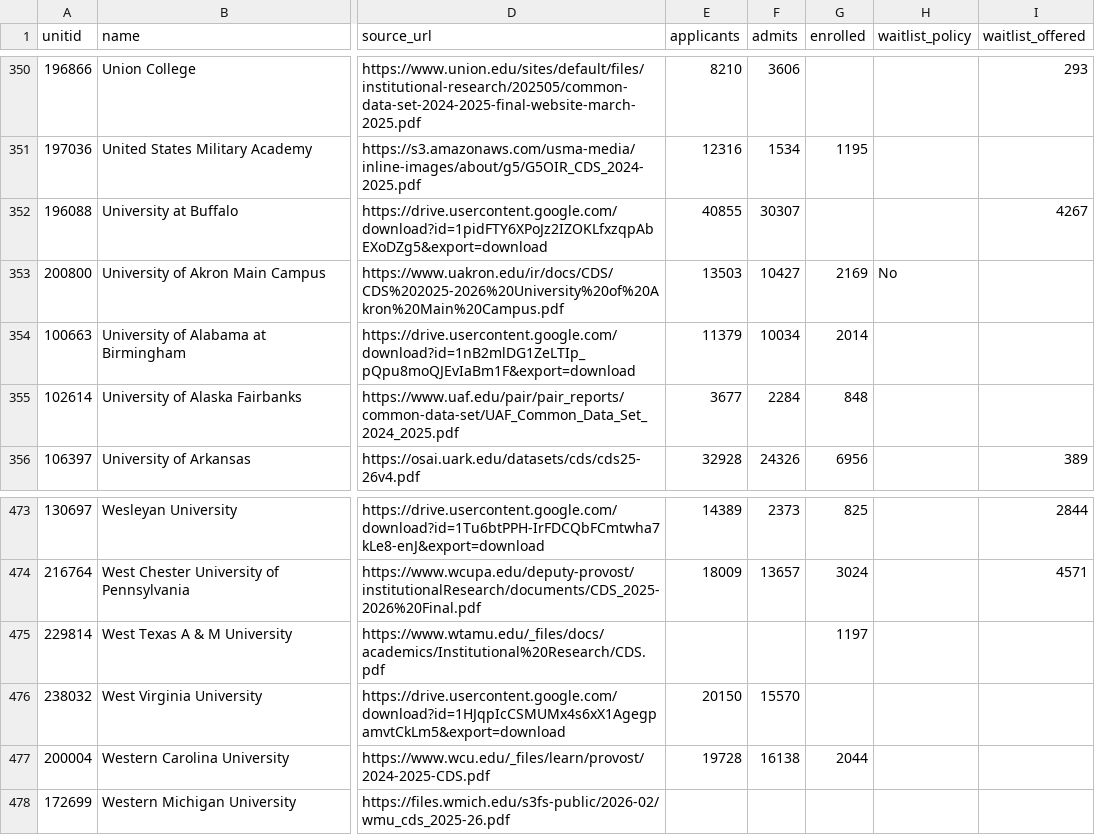
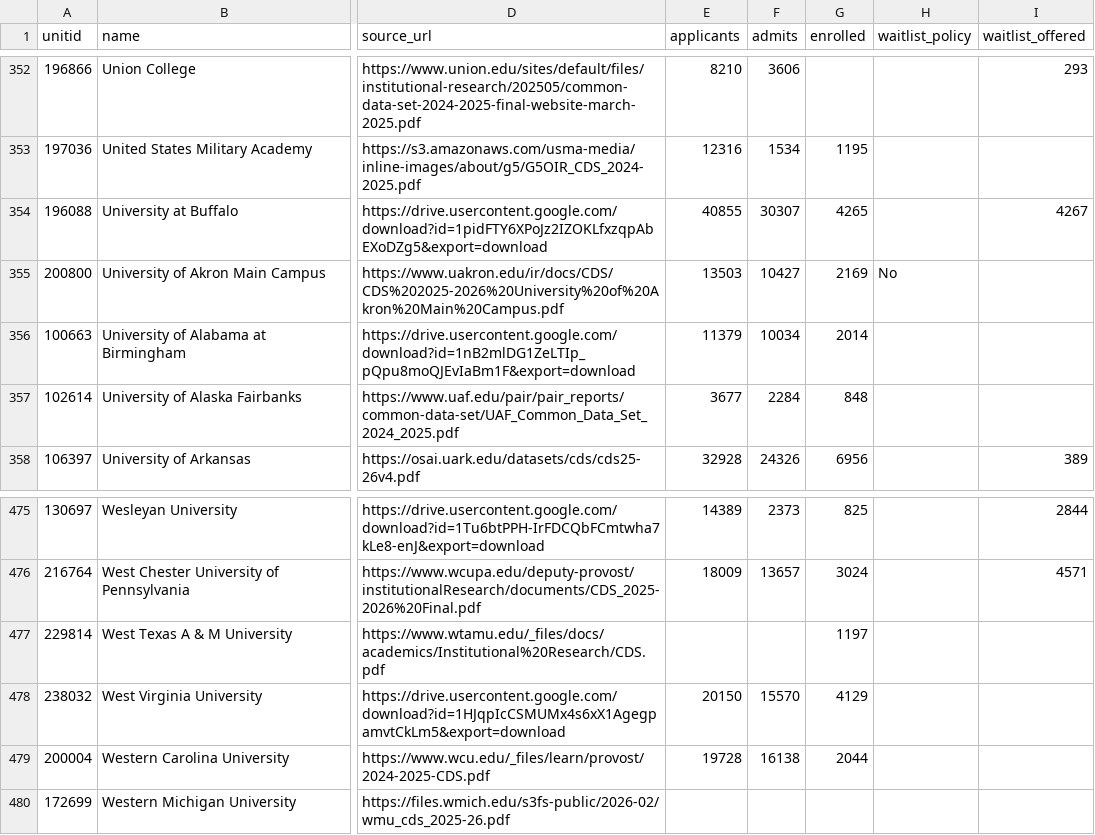
Before and after one commit to superdupersocks/gpacalculator, a CSV file: data/admissions/cds_values.csv, drawn as a sheet; only a part is shown, gaps mark what is left out; addresses are those after the commit; the diff covers the shown part only; the diff names each change by its address in the sheet, - before the commit and + after, or states it on an @@ line.

```diff
--- a/data/admissions/cds_values.csv
+++ b/data/admissions/cds_values.csv
-G354 (enrolled): (empty)
+G354 (enrolled): 4265
-G478 (enrolled): (empty)
+G478 (enrolled): 4129
```
Also changed, not shown: 2 added rows and 7 edited cells elsewhere in this file, 2 other files.
